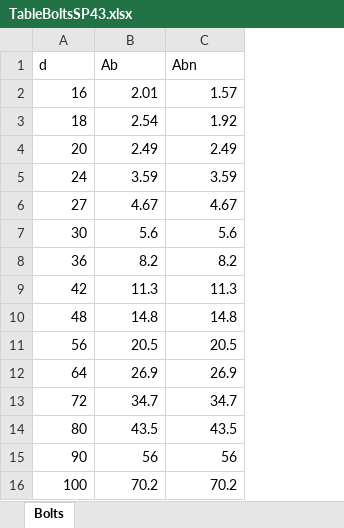
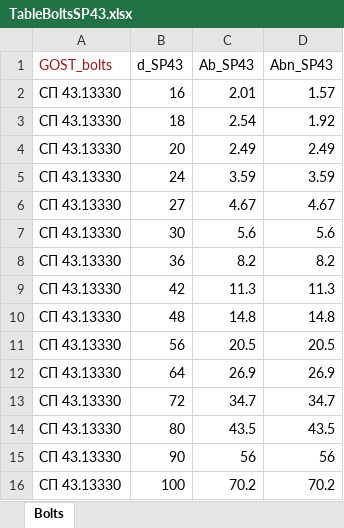
Before and after one commit to NikitaShchegolev/ConvertData, an Excel workbook: ConvertData/EXCEL_Bolts/TableBoltsSP43.xlsx, sheet Bolts, drawn as a sheet; values as stored, in another font and other column widths than the file's, no borders; removed rows and columns are numbered as before the commit, all else as after; the diff names each change by its address in the sheet, - before the commit and + after, or states it on an @@ line.

```diff
--- a/ConvertData/EXCEL_Bolts/TableBoltsSP43.xlsx (sheet Bolts)
+++ b/ConvertData/EXCEL_Bolts/TableBoltsSP43.xlsx (sheet Bolts)
+column A, rows 2-16: all СП 43.13330
-row 1: d | Ab | Abn
+row 1: GOST_bolts | d_SP43 | Ab_SP43 | Abn_SP43
```
Also changed, not shown: ConvertData/EXCEL_Anchor/Anchor.xlsx, ConvertData/EXCEL_BoltsSP16/TableBoltsSP16.xlsx, 8 other files.
